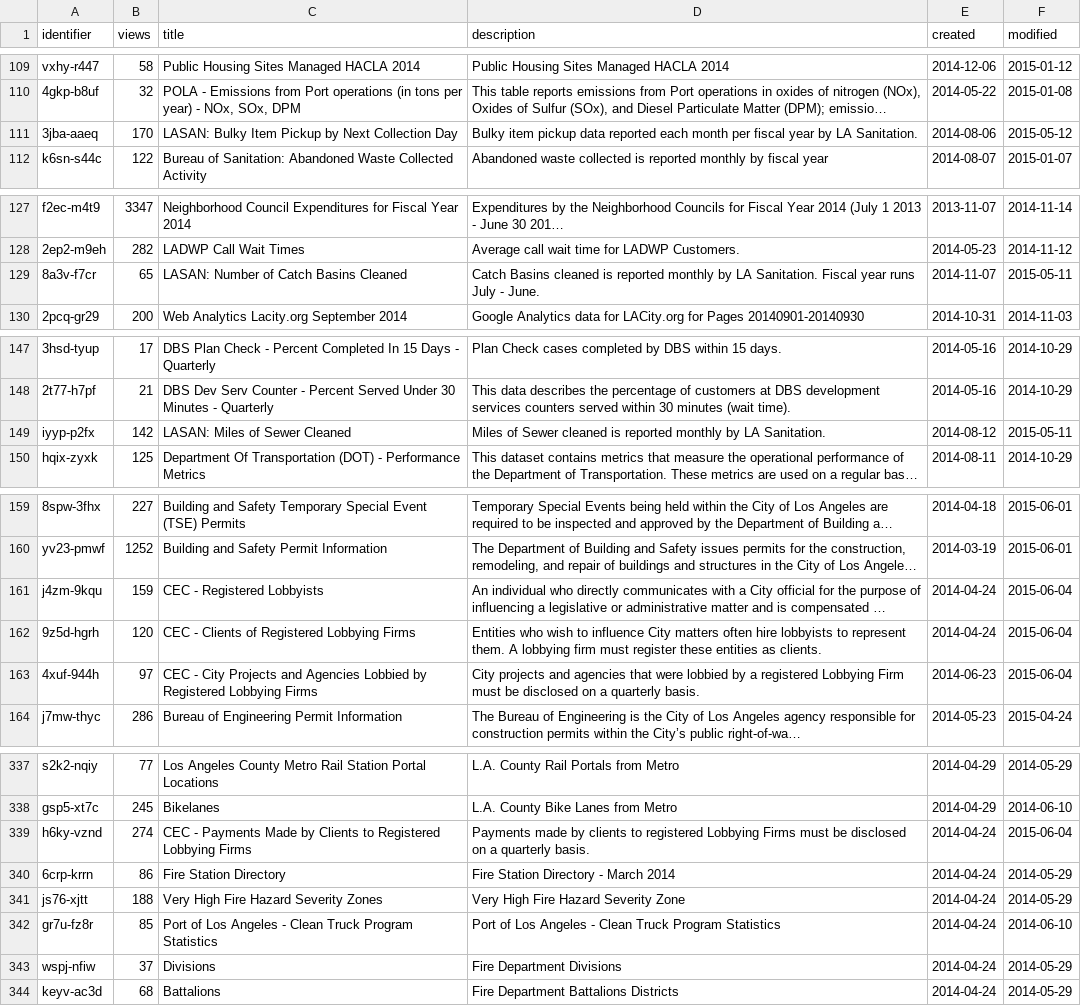
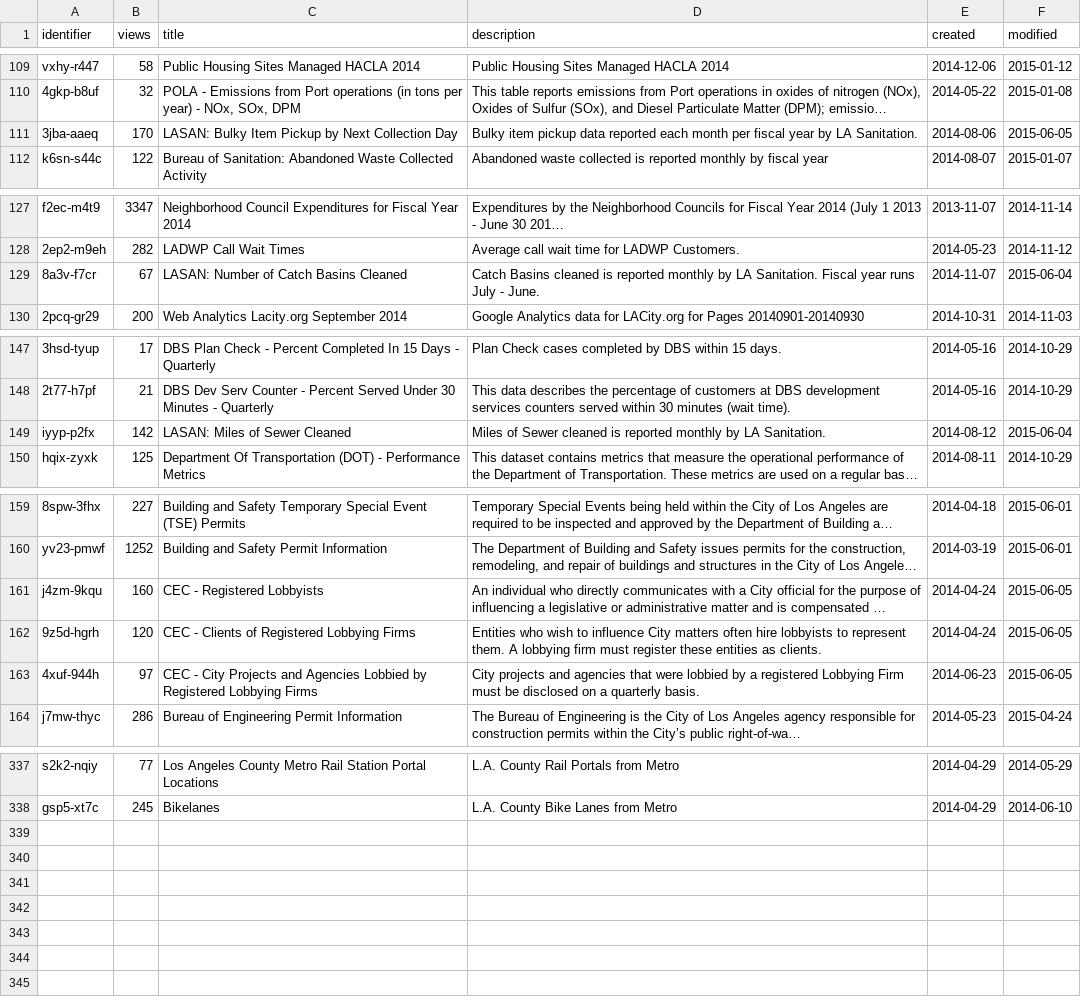
Before and after one commit to josephlei/socrata-meta, a CSV file: LOS ANGELES - METADATA.csv, drawn as a sheet; only a part is shown, gaps mark what is left out; long unchanged cells end in …; the diff covers the shown part only; the diff names each change by its address in the sheet, - before the commit and + after, or states it on an @@ line.

```diff
--- a/LOS ANGELES - METADATA.csv
+++ b/LOS ANGELES - METADATA.csv
-F111 (modified): 2015-05-12
+F111 (modified): 2015-06-05
-B129 (views): 65
+B129 (views): 67
-F129 (modified): 2015-05-11
+F129 (modified): 2015-06-04
-F149 (modified): 2015-05-11
+F149 (modified): 2015-06-04
-B161 (views): 159
+B161 (views): 160
-F161:F163 (modified): 2015-06-04
+F161:F163 (modified): 2015-06-05
-row 339: h6ky-vznd | 274 | CEC - Payments Made by Clients to Registered Lobbying Firms | Payments made by clients to registered Lobbying Firms must be disclosed on a quarterly basis. | 2014-04-24 | 2015-06-04
-row 340: 6crp-krrn | 86 | Fire Station Directory | Fire Station Directory - March 2014 | 2014-04-24 | 2014-05-29
-row 341: js76-xjtt | 188 | Very High Fire Hazard Severity Zones | Very High Fire Hazard Severity Zone | 2014-04-24 | 2014-05-29
-row 342: gr7u-fz8r | 85 | Port of Los Angeles - Clean Truck Program Statistics | Port of Los Angeles - Clean Truck Program Statistics | 2014-04-24 | 2014-06-10
-row 343: wspj-nfiw | 37 | Divisions | Fire Department Divisions | 2014-04-24 | 2014-05-29
-row 344: keyv-ac3d | 68 | Battalions | Fire Department Battalions Districts | 2014-04-24 | 2014-05-29
```
Also changed, not shown: 1 edited cell elsewhere in this file, LOS ANGELES - KEYWORDS.csv.
